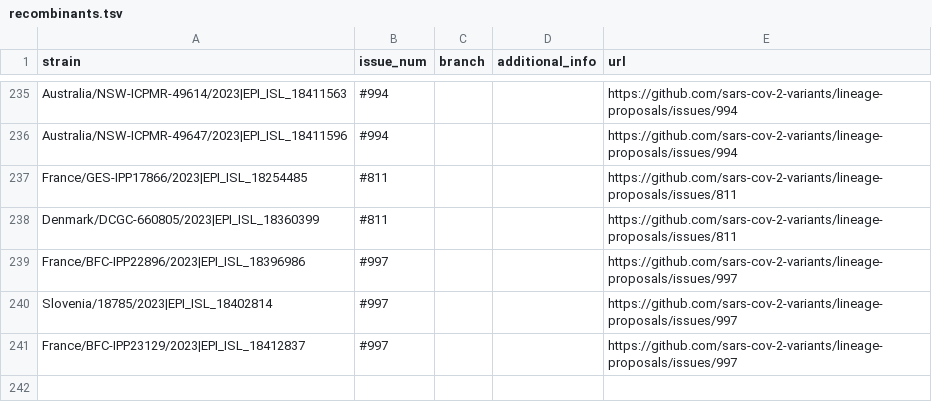
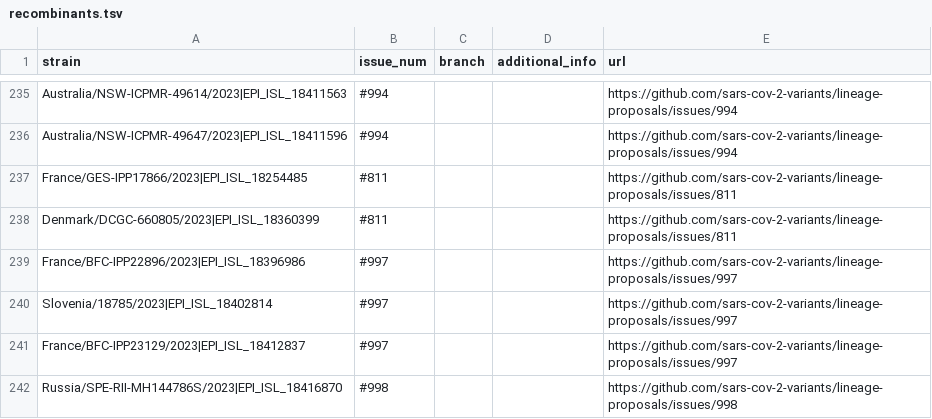
Before and after one commit to sars-cov-2-variants/lineage-proposals, a TSV file: recombinants.tsv, drawn as a sheet; only a part is shown, gaps mark what is left out.

Commit message:
modified:   recombinants.tsv

```diff
--- a/recombinants.tsv
+++ b/recombinants.tsv
@@ -241 +241,2 @@ Slovenia/18785/2023|EPI_ISL_18402814	#997			https://github.com/sars-cov-2-varian
 France/BFC-IPP23129/2023|EPI_ISL_18412837	#997			https://github.com/sars-cov-2-variants/lineage-proposals/issues/997
+Russia/SPE-RII-MH144786S/2023|EPI_ISL_18416870	#998			https://github.com/sars-cov-2-variants/lineage-proposals/issues/998
```
